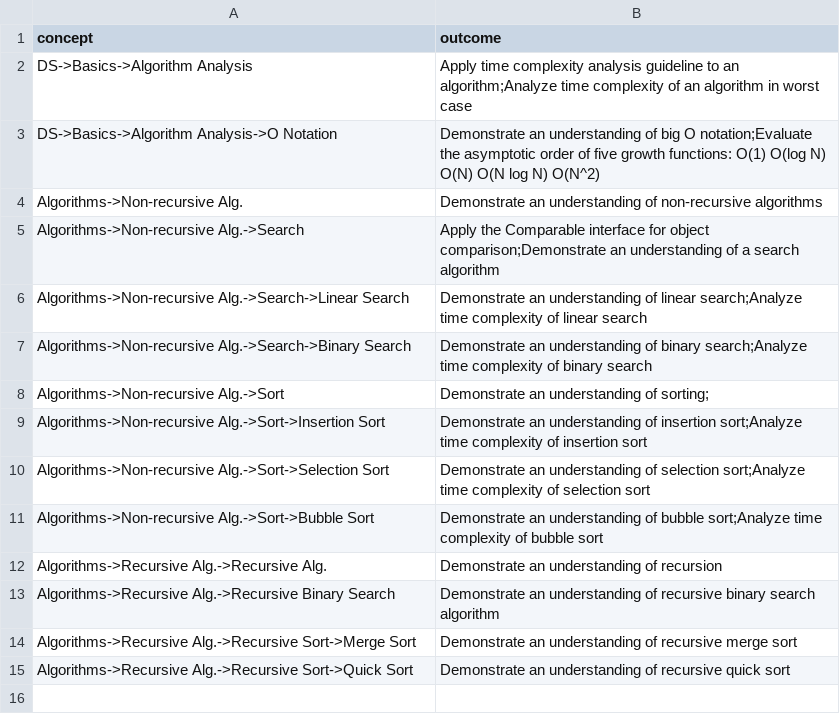
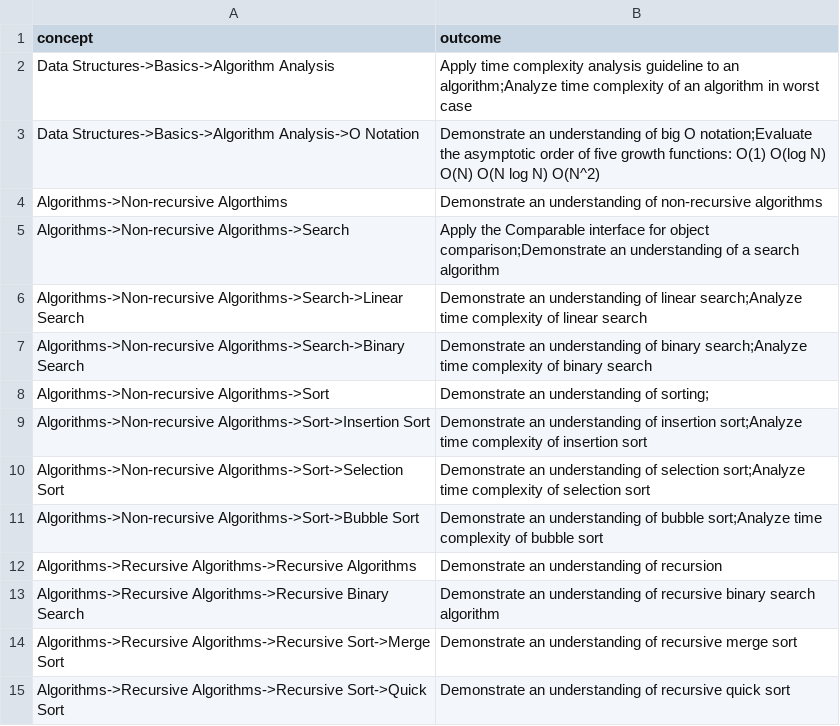
Before and after one commit to zhutchens/4990_llm_relation_extraction, a CSV file: data/sorting.csv, drawn as a sheet.

```diff
--- a/data/sorting.csv
+++ b/data/sorting.csv
@@ -1,15 +1,15 @@
 concept,outcome
-DS->Basics->Algorithm Analysis,Apply time complexity analysis guideline to an algorithm;Analyze time complexity of an algorithm in worst case
-DS->Basics->Algorithm Analysis->O Notation,Demonstrate an understanding of big O notation;Evaluate the asymptotic order of five growth functions: O(1) O(log N) O(N) O(N log N) O(N^2)
-Algorithms->Non-recursive Alg.,Demonstrate an understanding of non-recursive algorithms
-Algorithms->Non-recursive Alg.->Search,Apply the Comparable interface for object comparison;Demonstrate an understanding of a search algorithm
-Algorithms->Non-recursive Alg.->Search->Linear Search,Demonstrate an understanding of linear search;Analyze time complexity of linear search
-Algorithms->Non-recursive Alg.->Search->Binary Search,Demonstrate an understanding of binary search;Analyze time complexity of binary search
-Algorithms->Non-recursive Alg.->Sort,Demonstrate an understanding of sorting;
-Algorithms->Non-recursive Alg.->Sort->Insertion Sort,Demonstrate an understanding of insertion sort;Analyze time complexity of insertion sort
-Algorithms->Non-recursive Alg.->Sort->Selection Sort,Demonstrate an understanding of selection sort;Analyze time complexity of selection sort
-Algorithms->Non-recursive Alg.->Sort->Bubble Sort,Demonstrate an understanding of bubble sort;Analyze time complexity of bubble sort
-Algorithms->Recursive Alg.->Recursive Alg.,Demonstrate an understanding of recursion
-Algorithms->Recursive Alg.->Recursive Binary Search,Demonstrate an understanding of recursive binary search algorithm
-Algorithms->Recursive Alg.->Recursive Sort->Merge Sort,Demonstrate an understanding of recursive merge sort
-Algorithms->Recursive Alg.->Recursive Sort->Quick Sort,Demonstrate an understanding of recursive quick sort
+Data Structures->Basics->Algorithm Analysis,Apply time complexity analysis guideline to an algorithm;Analyze time complexity of an algorithm in worst case
+Data Structures->Basics->Algorithm Analysis->O Notation,Demonstrate an understanding of big O notation;Evaluate the asymptotic order of five growth functions: O(1) O(log N) O(N) O(N log N) O(N^2)
+Algorithms->Non-recursive Algorthims,Demonstrate an understanding of non-recursive algorithms
+Algorithms->Non-recursive Algorithms->Search,Apply the Comparable interface for object comparison;Demonstrate an understanding of a search algorithm
+Algorithms->Non-recursive Algorithms->Search->Linear Search,Demonstrate an understanding of linear search;Analyze time complexity of linear search
+Algorithms->Non-recursive Algorithms->Search->Binary Search,Demonstrate an understanding of binary search;Analyze time complexity of binary search
+Algorithms->Non-recursive Algorithms->Sort,Demonstrate an understanding of sorting;
+Algorithms->Non-recursive Algorithms->Sort->Insertion Sort,Demonstrate an understanding of insertion sort;Analyze time complexity of insertion sort
+Algorithms->Non-recursive Algorithms->Sort->Selection Sort,Demonstrate an understanding of selection sort;Analyze time complexity of selection sort
+Algorithms->Non-recursive Algorithms->Sort->Bubble Sort,Demonstrate an understanding of bubble sort;Analyze time complexity of bubble sort
+Algorithms->Recursive Algorithms->Recursive Algorithms,Demonstrate an understanding of recursion
+Algorithms->Recursive Algorithms->Recursive Binary Search,Demonstrate an understanding of recursive binary search algorithm
+Algorithms->Recursive Algorithms->Recursive Sort->Merge Sort,Demonstrate an understanding of recursive merge sort
+Algorithms->Recursive Algorithms->Recursive Sort->Quick Sort,Demonstrate an understanding of recursive quick sort
```
Also changed, not shown: 9 other files.
